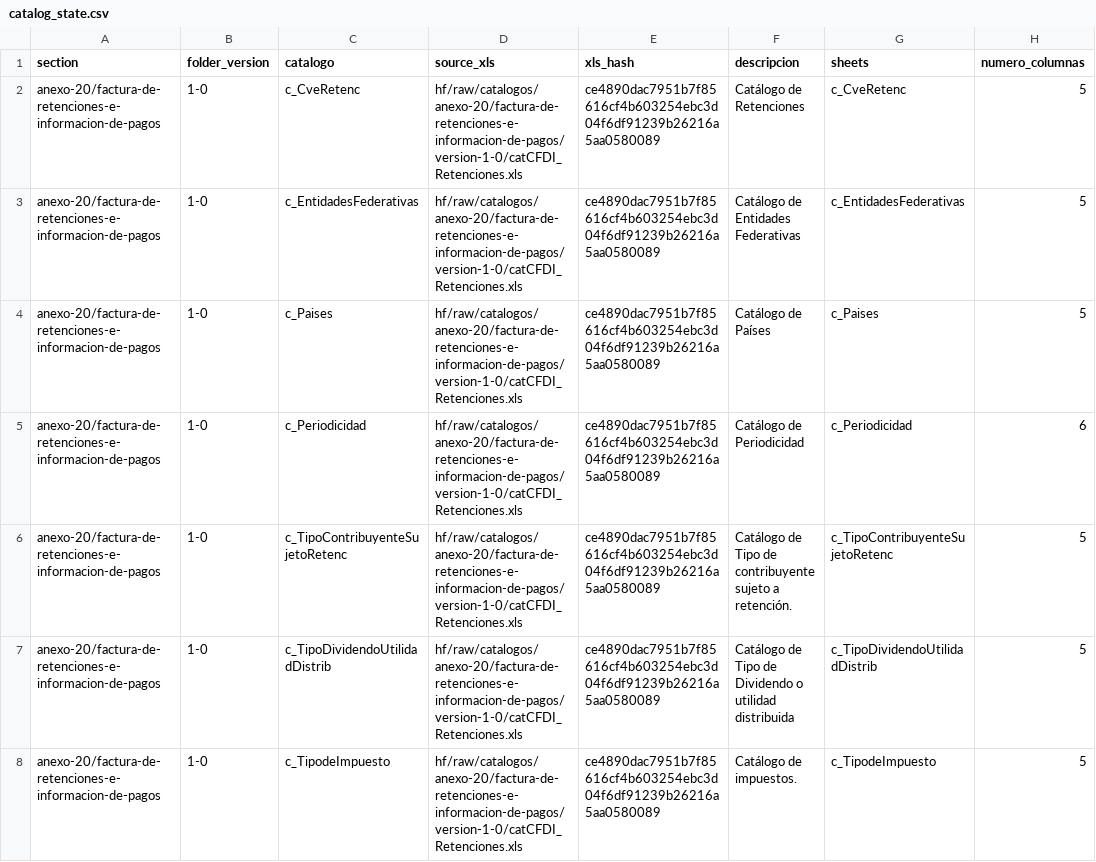
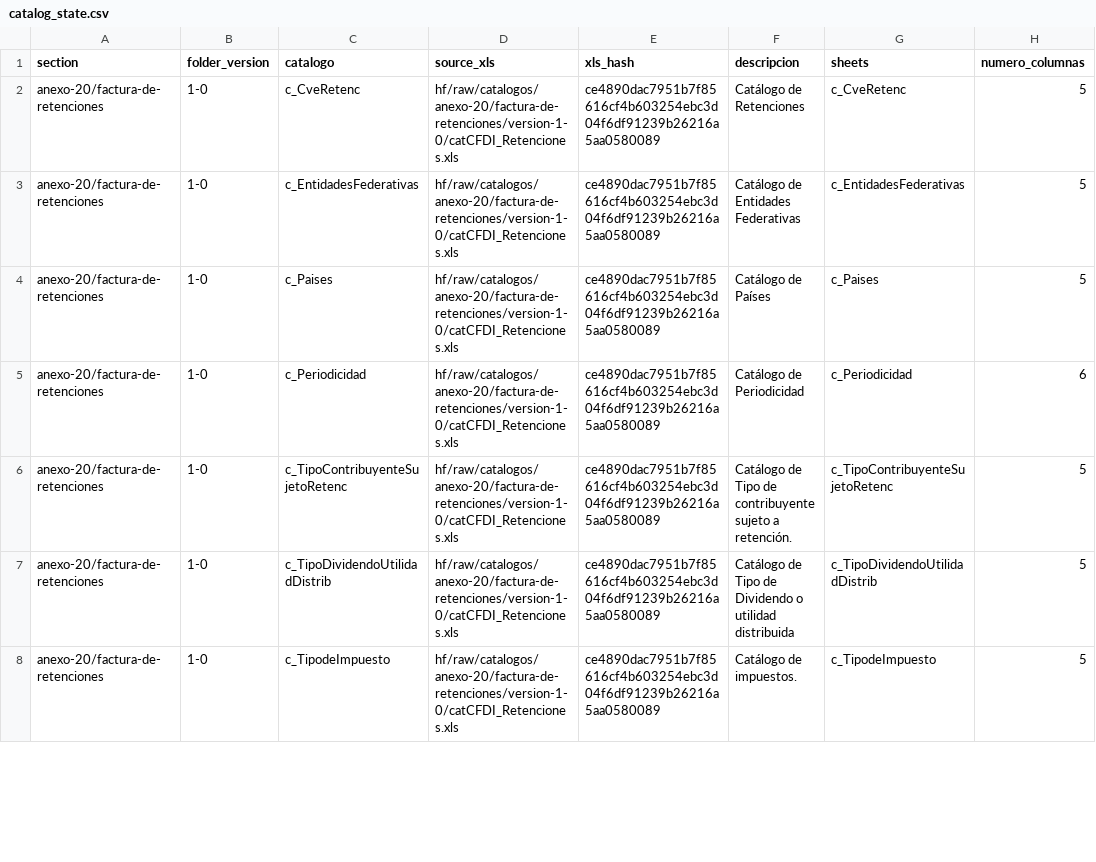
Before and after one commit to mayrop/sat-metadata-scraper, a CSV file: catalog_state.csv, drawn as a sheet; only a part is shown; the diff covers the shown part only; the diff names each change by its address in the sheet, - before the commit and + after, or states it on an @@ line.

Commit message:
fix: new names for anexo 20

```diff
--- a/catalog_state.csv
+++ b/catalog_state.csv
-A2:A8 (section): anexo-20/factura-de-retenciones-e-informacion-de-pagos
+A2:A8 (section): anexo-20/factura-de-retenciones
-D2:D8 (source_xls): hf/raw/catalogos/anexo-20/factura-de-retenciones-e-informacion-de-pagos/version-1-0/catCFDI_Retenciones.xls
+D2:D8 (source_xls): hf/raw/catalogos/anexo-20/factura-de-retenciones/version-1-0/catCFDI_Retenciones.xls
```
Also changed, not shown: 110 edited cells elsewhere in this file, output/catalog.csv, 4 other files.
